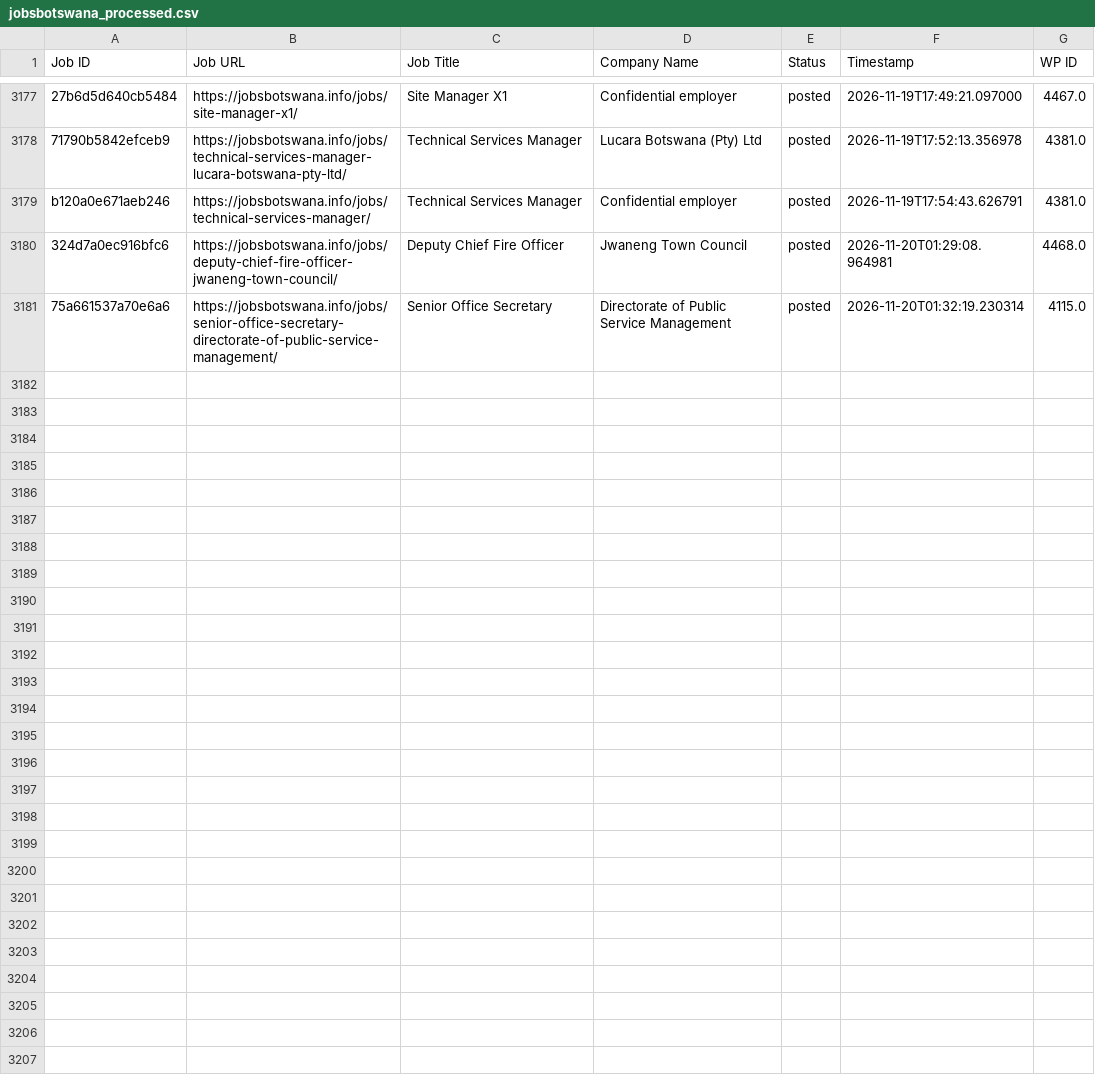
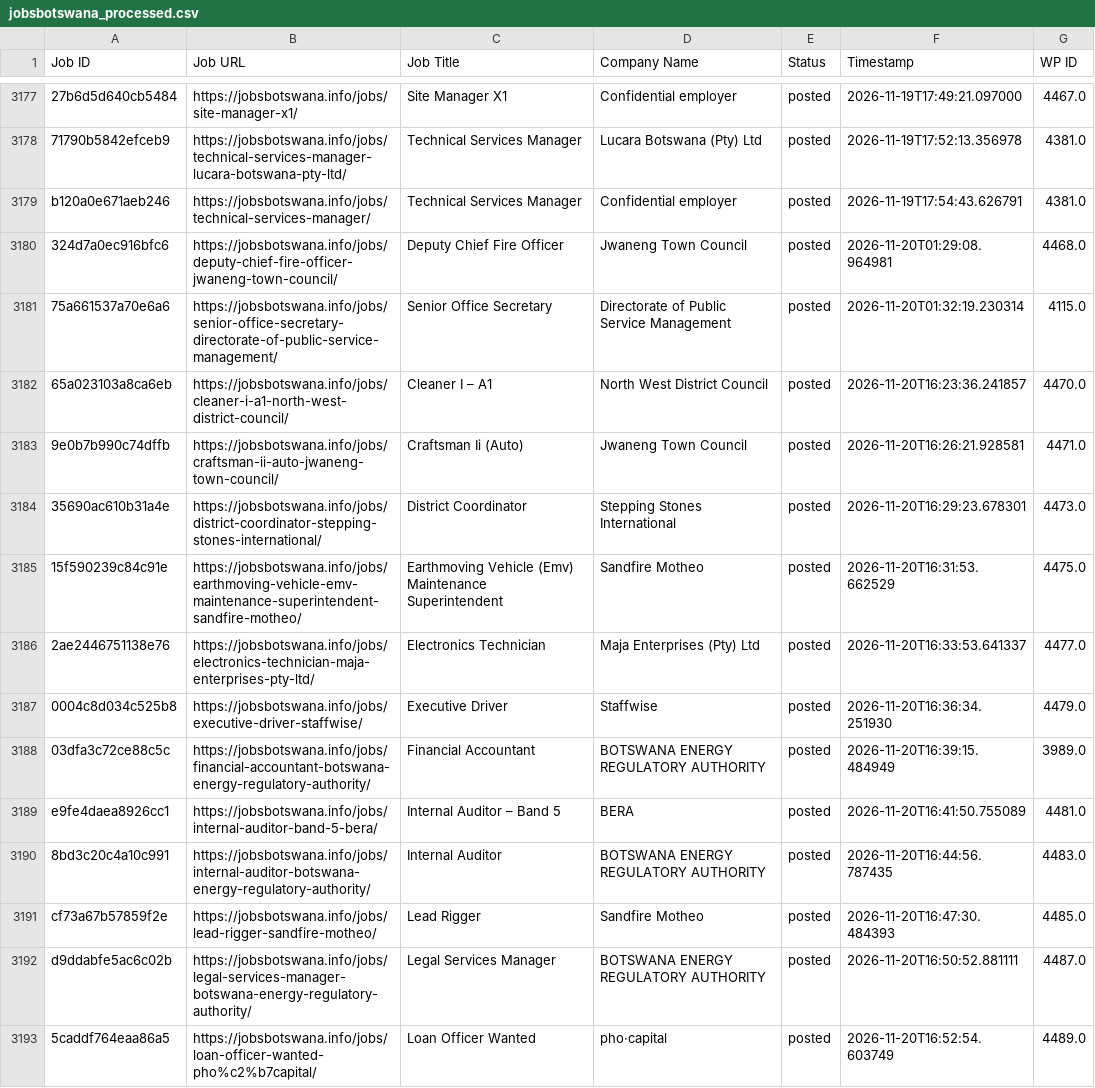
Before and after one commit to projectfetcher/bw, a CSV file: jobsbotswana_processed.csv, drawn as a sheet; only a part is shown, gaps mark what is left out; the diff covers the shown part only; the diff names each change by its address in the sheet, - before the commit and + after, or states it on an @@ line.

```diff
--- a/jobsbotswana_processed.csv
+++ b/jobsbotswana_processed.csv
+row 3182: 65a023103a8ca6eb | https://jobsbotswana.info/jobs/cleaner-i-a1-north-west-district-council/ | Cleaner I – A1 | North West District Council | posted | 2026-11-20T16:23:36.241857 | 4470.0
+row 3183: 9e0b7b990c74dffb | https://jobsbotswana.info/jobs/craftsman-ii-auto-jwaneng-town-council/ | Craftsman Ii (Auto) | Jwaneng Town Council | posted | 2026-11-20T16:26:21.928581 | 4471.0
+row 3184: 35690ac610b31a4e | https://jobsbotswana.info/jobs/district-coordinator-stepping-stones-international/ | District Coordinator | Stepping Stones International | posted | 2026-11-20T16:29:23.678301 | 4473.0
+row 3185: 15f590239c84c91e | https://jobsbotswana.info/jobs/earthmoving-vehicle-emv-maintenance-superintendent-sandfire-motheo/ | Earthmoving Vehicle (Emv) Maintenance Superintendent | Sandfire Motheo | posted | 2026-11-20T16:31:53.662529 | 4475.0
+row 3186: 2ae2446751138e76 | https://jobsbotswana.info/jobs/electronics-technician-maja-enterprises-pty-ltd/ | Electronics Technician | Maja Enterprises (Pty) Ltd | posted | 2026-11-20T16:33:53.641337 | 4477.0
+row 3187: 0004c8d034c525b8 | https://jobsbotswana.info/jobs/executive-driver-staffwise/ | Executive Driver | Staffwise | posted | 2026-11-20T16:36:34.251930 | 4479.0
+row 3188: 03dfa3c72ce88c5c | https://jobsbotswana.info/jobs/financial-accountant-botswana-energy-regulatory-authority/ | Financial Accountant | BOTSWANA ENERGY REGULATORY AUTHORITY | posted | 2026-11-20T16:39:15.484949 | 3989.0
+row 3189: e9fe4daea8926cc1 | https://jobsbotswana.info/jobs/internal-auditor-band-5-bera/ | Internal Auditor – Band 5 | BERA | posted | 2026-11-20T16:41:50.755089 | 4481.0
+row 3190: 8bd3c20c4a10c991 | https://jobsbotswana.info/jobs/internal-auditor-botswana-energy-regulatory-authority/ | Internal Auditor | BOTSWANA ENERGY REGULATORY AUTHORITY | posted | 2026-11-20T16:44:56.787435 | 4483.0
+row 3191: cf73a67b57859f2e | https://jobsbotswana.info/jobs/lead-rigger-sandfire-motheo/ | Lead Rigger | Sandfire Motheo | posted | 2026-11-20T16:47:30.484393 | 4485.0
+row 3192: d9ddabfe5ac6c02b | https://jobsbotswana.info/jobs/legal-services-manager-botswana-energy-regulatory-authority/ | Legal Services Manager | BOTSWANA ENERGY REGULATORY AUTHORITY | posted | 2026-11-20T16:50:52.881111 | 4487.0
+row 3193: 5caddf764eaa86a5 | https://jobsbotswana.info/jobs/loan-officer-wanted-pho%c2%b7capital/ | Loan Officer Wanted | pho·capital | posted | 2026-11-20T16:52:54.603749 | 4489.0
```
Also changed, not shown: 11 added rows elsewhere in this file.
